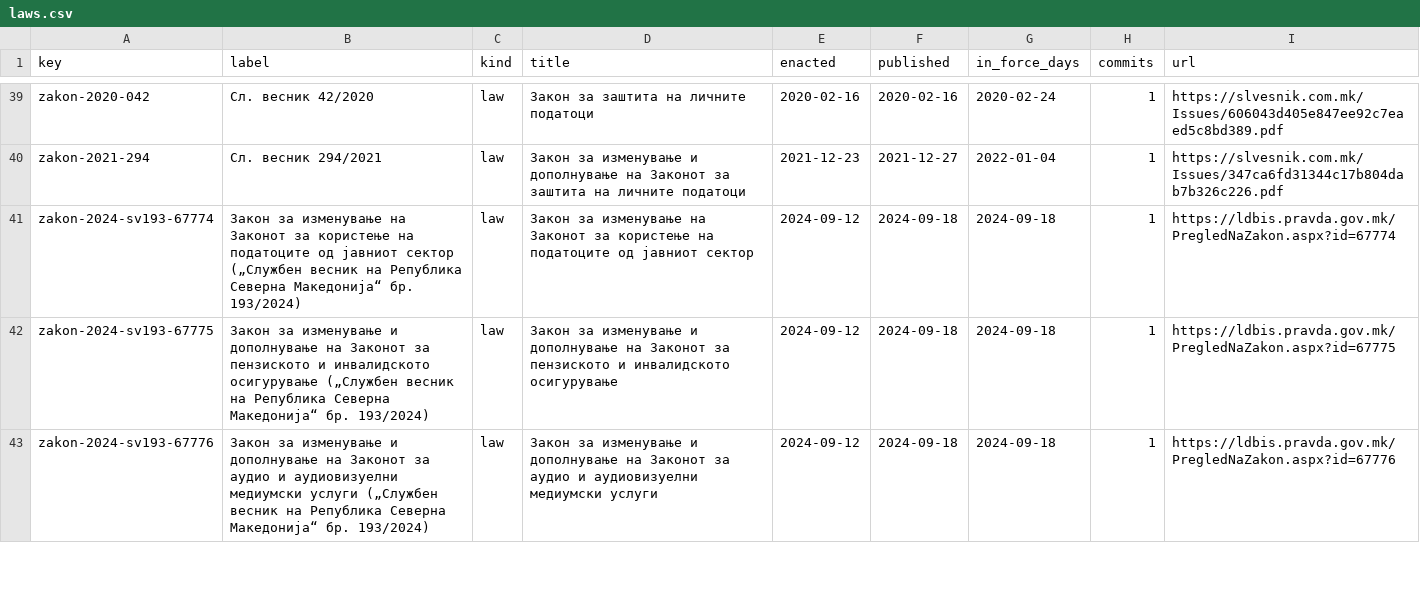
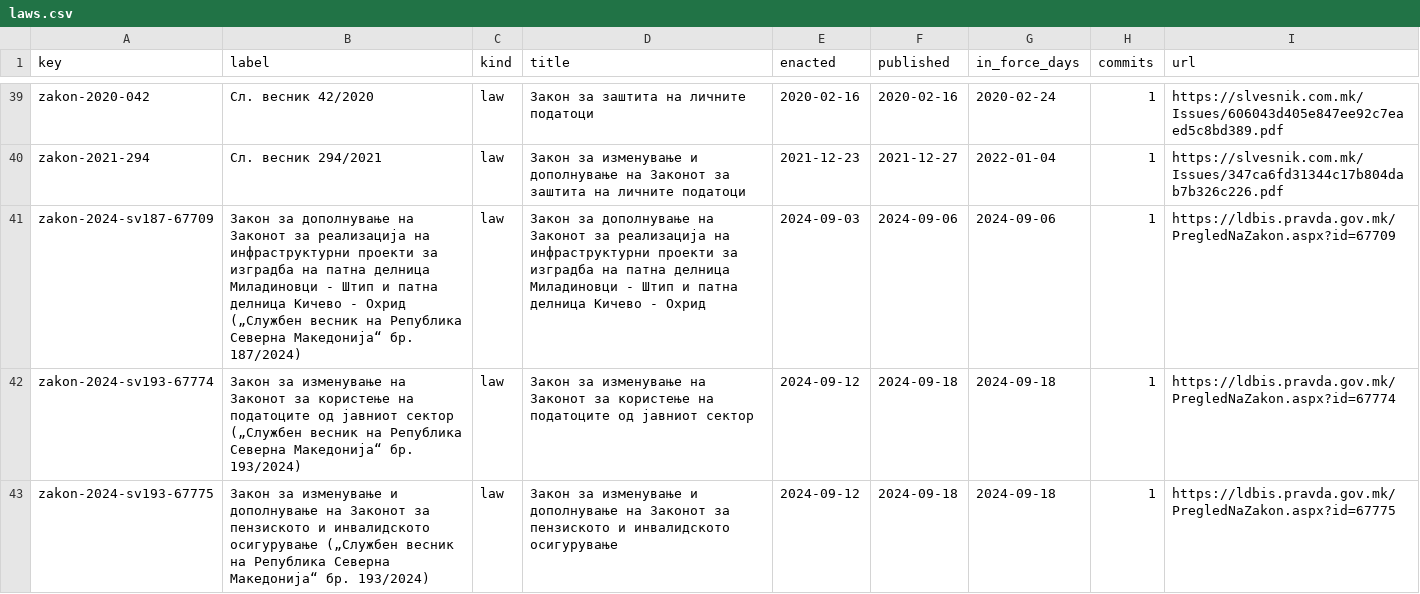
Before and after one commit to lexifina/north-macedonia-law, a CSV file: data/laws.csv, drawn as a sheet; only a part is shown, gaps mark what is left out; the shorter side is filled out with more unchanged rows.

Commit message:
Documentation, tables, tools and REPRODUCE.md
Appended 1 commits to b0bdf2fe0d01; corpus sha256 aa3a9ae86aaa65602bd9ed9f3975dac30015a9a0179a88b96d853f32b838f5aa, data retrieved 2026-11-03.

```diff
--- a/data/laws.csv
+++ b/data/laws.csv
@@ -40,2 +40,3 @@ zakon-2020-042,Сл. весник 42/2020,law,Закон за заштита н
 zakon-2021-294,Сл. весник 294/2021,law,Закон за изменување и дополнување на Законот за заштита на личните податоци,2021-12-23,2021-12-27,2022-01-04,1,https://slvesnik.com.mk/Issues/347ca6fd31344c17b804dab7b326c226.pdf
+zakon-2024-sv187-67709,Закон за дополнување на Законот за реализација на инфраструктурни проекти за изградба на патна делница Миладиновци - Штип и патна делница Кичево - Охрид („Службен весник на Република Северна Македонија“ бр. 187/2024),law,Закон за дополнување на Законот за реализација на инфраструктурни проекти за изградба на патна делница Миладиновци - Штип и патна делница Кичево - Охрид,2024-09-03,2024-09-06,2024-09-06,1,https://ldbis.pravda.gov.mk/PregledNaZakon.aspx?id=67709
 zakon-2024-sv193-67774,Закон за изменување на Законот за користење на податоците од јавниот сектор („Службен весник на Република Северна Македонија“ бр. 193/2024),law,Закон за изменување на Законот за користење на податоците од јавниот сектор,2024-09-12,2024-09-18,2024-09-18,1,https://ldbis.pravda.gov.mk/PregledNaZakon.aspx?id=67774
```
Also changed, not shown: data/appends.csv, data/commits.csv, 7 other files.
